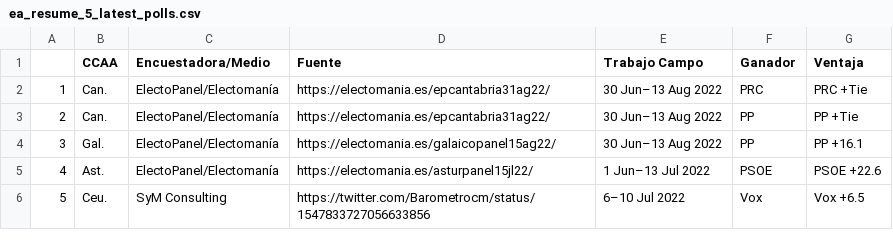
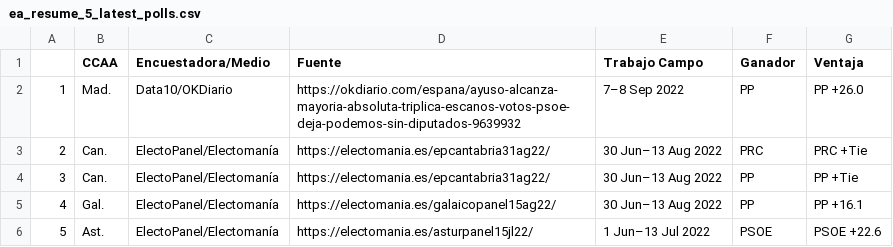
Before and after one commit to endikasatu/encuestas_esp, a CSV file: data/ea_resume_5_latest_polls.csv, drawn as a sheet; removed rows and columns are numbered as before the commit, all else as after; the diff names each change by its address in the sheet, - before the commit and + after, or states it on an @@ line.

```diff
--- a/data/ea_resume_5_latest_polls.csv
+++ b/data/ea_resume_5_latest_polls.csv
+row 2: 1 | Mad. | Data10/OKDiario | https://okdiario.com/espana/ayuso-alcanza-mayoria-absoluta-triplica-escanos-votos-psoe-deja-podemos-sin-diputados-9639932 | 7–8 Sep 2022 | PP | PP +26.0
@@ column A renumbered between rows 3 and 6 @@
-row 6: 5 | Ceu. | SyM Consulting | https://twitter.com/Barometrocm/status/1547833727056633856 | 6–10 Jul 2022 | Vox | Vox +6.5
```
Also changed, not shown: data/eg_resume_5_latest_polls.csv, data/spain_latest_polls.csv, 3 other files.
